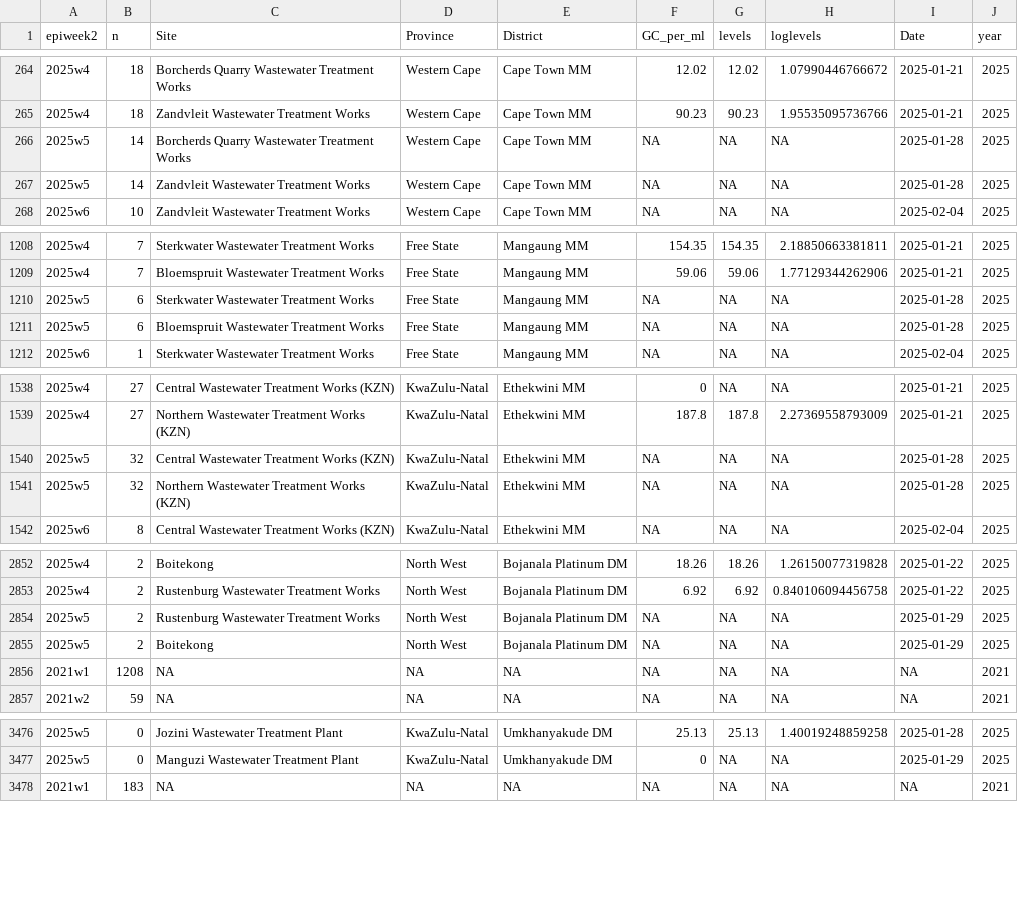
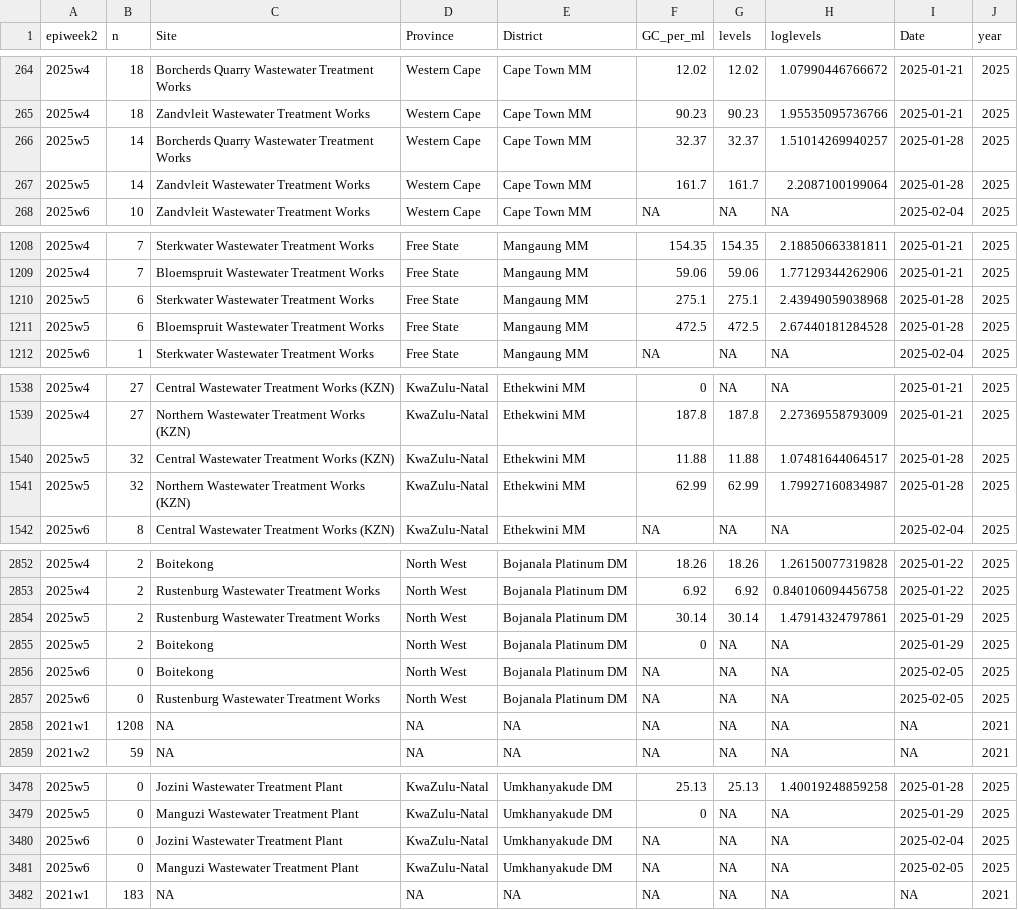
Before and after one commit to NICD-Wastewater-Genomics/NICD-Dash-Data, a CSV file: provincial_cases_vs_levels.csv, drawn as a sheet; only a part is shown, gaps mark what is left out; the diff covers the shown part only.

Commit message:
Automated quantitative data update

```diff
--- a/provincial_cases_vs_levels.csv
+++ b/provincial_cases_vs_levels.csv
@@ -265,4 +265,4 @@
 "2025w4",18,"Zandvleit Wastewater Treatment Works","Western Cape","Cape Town MM",90.23,90.23,1.95535095736766,2025-01-21,2025
-"2025w5",14,"Borcherds Quarry Wastewater Treatment Works","Western Cape","Cape Town MM",NA,NA,NA,2025-01-28,2025
-"2025w5",14,"Zandvleit Wastewater Treatment Works","Western Cape","Cape Town MM",NA,NA,NA,2025-01-28,2025
+"2025w5",14,"Borcherds Quarry Wastewater Treatment Works","Western Cape","Cape Town MM",32.37,32.37,1.51014269940257,2025-01-28,2025
+"2025w5",14,"Zandvleit Wastewater Treatment Works","Western Cape","Cape Town MM",161.7,161.7,2.2087100199064,2025-01-28,2025
 "2025w6",10,"Zandvleit Wastewater Treatment Works","Western Cape","Cape Town MM",NA,NA,NA,2025-02-04,2025
@@ -1209,4 +1209,4 @@
 "2025w4",7,"Bloemspruit Wastewater Treatment Works","Free State","Mangaung MM",59.06,59.06,1.77129344262906,2025-01-21,2025
-"2025w5",6,"Sterkwater Wastewater Treatment Works","Free State","Mangaung MM",NA,NA,NA,2025-01-28,2025
-"2025w5",6,"Bloemspruit Wastewater Treatment Works","Free State","Mangaung MM",NA,NA,NA,2025-01-28,2025
+"2025w5",6,"Sterkwater Wastewater Treatment Works","Free State","Mangaung MM",275.1,275.1,2.43949059038968,2025-01-28,2025
+"2025w5",6,"Bloemspruit Wastewater Treatment Works","Free State","Mangaung MM",472.5,472.5,2.67440181284528,2025-01-28,2025
 "2025w6",1,"Sterkwater Wastewater Treatment Works","Free State","Mangaung MM",NA,NA,NA,2025-02-04,2025
@@ -1539,4 +1539,4 @@
 "2025w4",27,"Northern Wastewater Treatment Works (KZN)","KwaZulu-Natal","Ethekwini MM",187.8,187.8,2.27369558793009,2025-01-21,2025
-"2025w5",32,"Central Wastewater Treatment Works (KZN)","KwaZulu-Natal","Ethekwini MM",NA,NA,NA,2025-01-28,2025
-"2025w5",32,"Northern Wastewater Treatment Works (KZN)","KwaZulu-Natal","Ethekwini MM",NA,NA,NA,2025-01-28,2025
+"2025w5",32,"Central Wastewater Treatment Works (KZN)","KwaZulu-Natal","Ethekwini MM",11.88,11.88,1.07481644064517,2025-01-28,2025
+"2025w5",32,"Northern Wastewater Treatment Works (KZN)","KwaZulu-Natal","Ethekwini MM",62.99,62.99,1.79927160834987,2025-01-28,2025
 "2025w6",8,"Central Wastewater Treatment Works (KZN)","KwaZulu-Natal","Ethekwini MM",NA,NA,NA,2025-02-04,2025
@@ -2853,4 +2853,6 @@
 "2025w4",2,"Rustenburg Wastewater Treatment Works","North West","Bojanala Platinum DM",6.92,6.92,0.840106094456758,2025-01-22,2025
-"2025w5",2,"Rustenburg Wastewater Treatment Works","North West","Bojanala Platinum DM",NA,NA,NA,2025-01-29,2025
-"2025w5",2,"Boitekong","North West","Bojanala Platinum DM",NA,NA,NA,2025-01-29,2025
+"2025w5",2,"Rustenburg Wastewater Treatment Works","North West","Bojanala Platinum DM",30.14,30.14,1.47914324797861,2025-01-29,2025
+"2025w5",2,"Boitekong","North West","Bojanala Platinum DM",0,NA,NA,2025-01-29,2025
+"2025w6",0,"Boitekong","North West","Bojanala Platinum DM",NA,NA,NA,2025-02-05,2025
+"2025w6",0,"Rustenburg Wastewater Treatment Works","North West","Bojanala Platinum DM",NA,NA,NA,2025-02-05,2025
 "2021w1",1208,NA,NA,NA,NA,NA,NA,NA,2021
@@ -3477,2 +3479,4 @@
 "2025w5",0,"Manguzi Wastewater Treatment Plant","KwaZulu-Natal","Umkhanyakude DM",0,NA,NA,2025-01-29,2025
+"2025w6",0,"Jozini Wastewater Treatment Plant","KwaZulu-Natal","Umkhanyakude DM",NA,NA,NA,2025-02-04,2025
+"2025w6",0,"Manguzi Wastewater Treatment Plant","KwaZulu-Natal","Umkhanyakude DM",NA,NA,NA,2025-02-05,2025
 "2021w1",183,NA,NA,NA,NA,NA,NA,NA,2021
```
Also changed, not shown: 22 edited cells elsewhere in this file, rsa_cases_vs_levels.csv.
